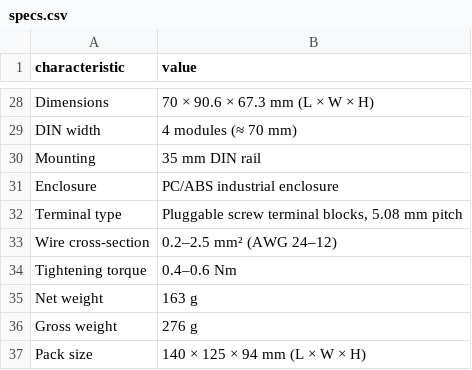
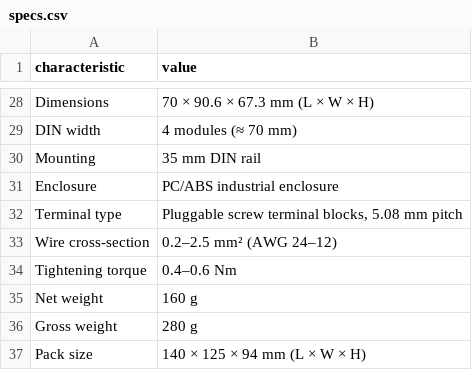
Before and after one commit to isystemsautomation/homemaster-dev, a CSV file: partner-kit/AIO-422-R1/specs.csv, drawn as a sheet; only a part is shown, gaps mark what is left out.

```diff
--- a/partner-kit/AIO-422-R1/specs.csv
+++ b/partner-kit/AIO-422-R1/specs.csv
@@ -34,4 +34,4 @@ Wire cross-section,0.2–2.5 mm² (AWG 24–12)
 Tightening torque,0.4–0.6 Nm
-Net weight,163 g
-Gross weight,276 g
+Net weight,160 g
+Gross weight,280 g
 Pack size,140 × 125 × 94 mm (L × W × H)
```
Also changed, not shown: partner-kit/DIM-420-R1/specs.csv, partner-kit/DIO-430-R1/specs.csv, 37 other files.
